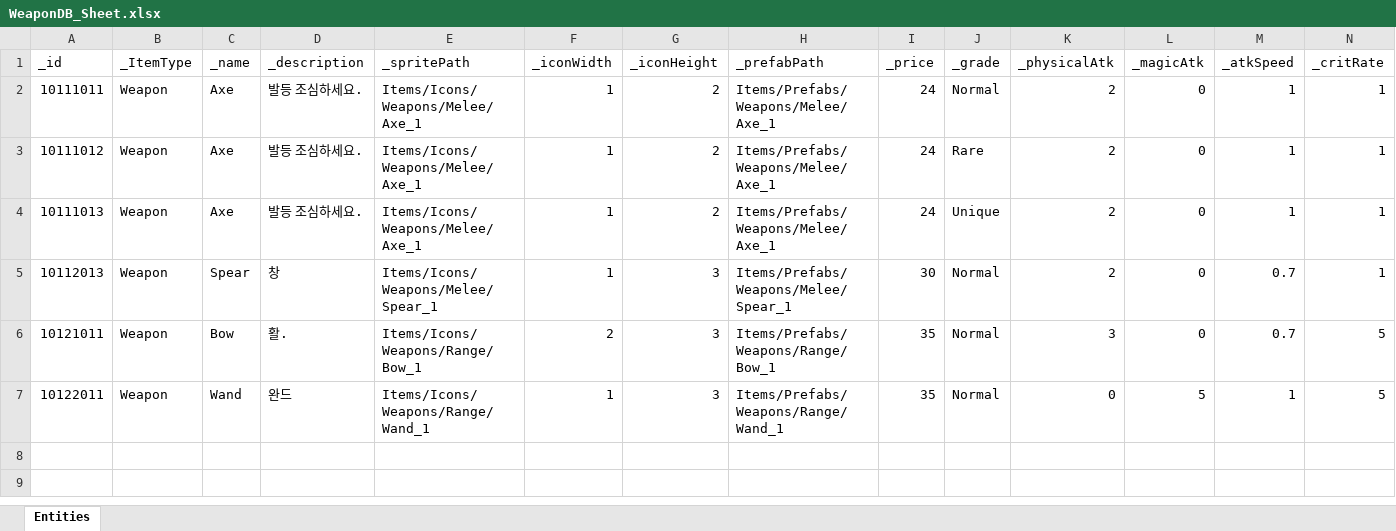
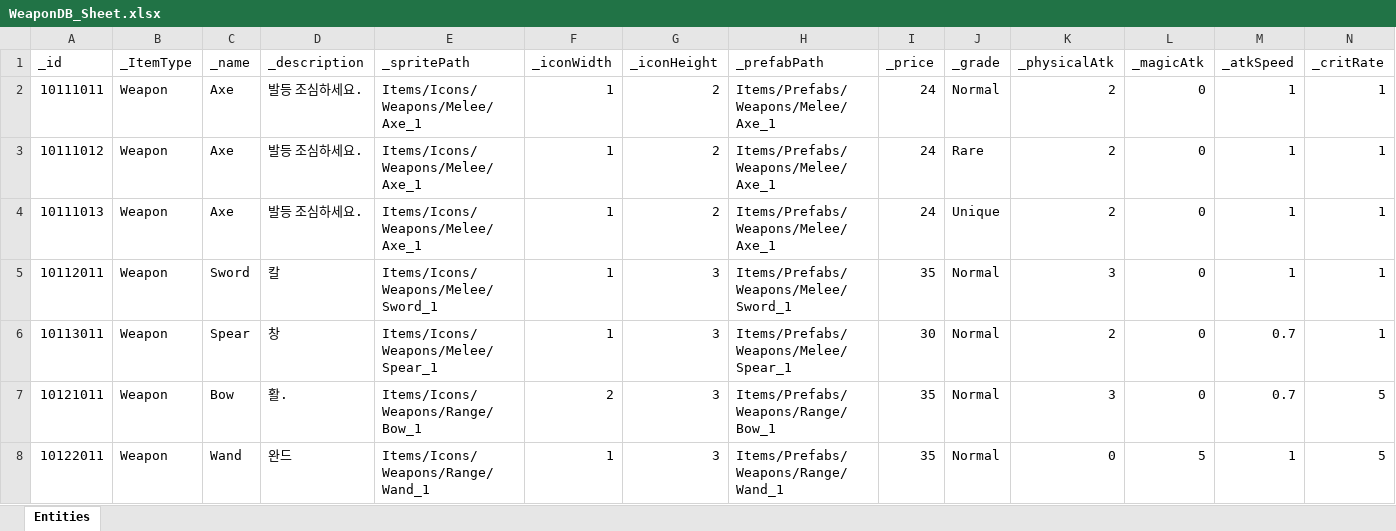
Before and after one commit to GGB97/Sisyphus_Mirror, an Excel workbook: Assets/Excel/Items/WeaponDB_Sheet.xlsx, sheet Entities, drawn as a sheet; only a part is shown; values as stored, in another font and other column widths than the file's, no borders; addresses are those after the commit; rows hold the shown columns only; the diff names each change by its address in the sheet, - before the commit and + after, or states it on an @@ line.

Commit message:
Feature : 근접 무기 Sword 추가

```diff
--- a/Assets/Excel/Items/WeaponDB_Sheet.xlsx (sheet Entities)
+++ b/Assets/Excel/Items/WeaponDB_Sheet.xlsx (sheet Entities)
+row 5: 10112011 | Weapon | Sword | 칼 | Items/Icons/Weapons/Melee/Sword_1 | 1 | 3 | Items/Prefabs/Weapons/Melee/Sword_1 | 35 | Normal | 3 | 0 | 1 | 1
-A6 (_id): 10112013
+A6 (_id): 10113011
```
Also changed, not shown: 11 other files.
